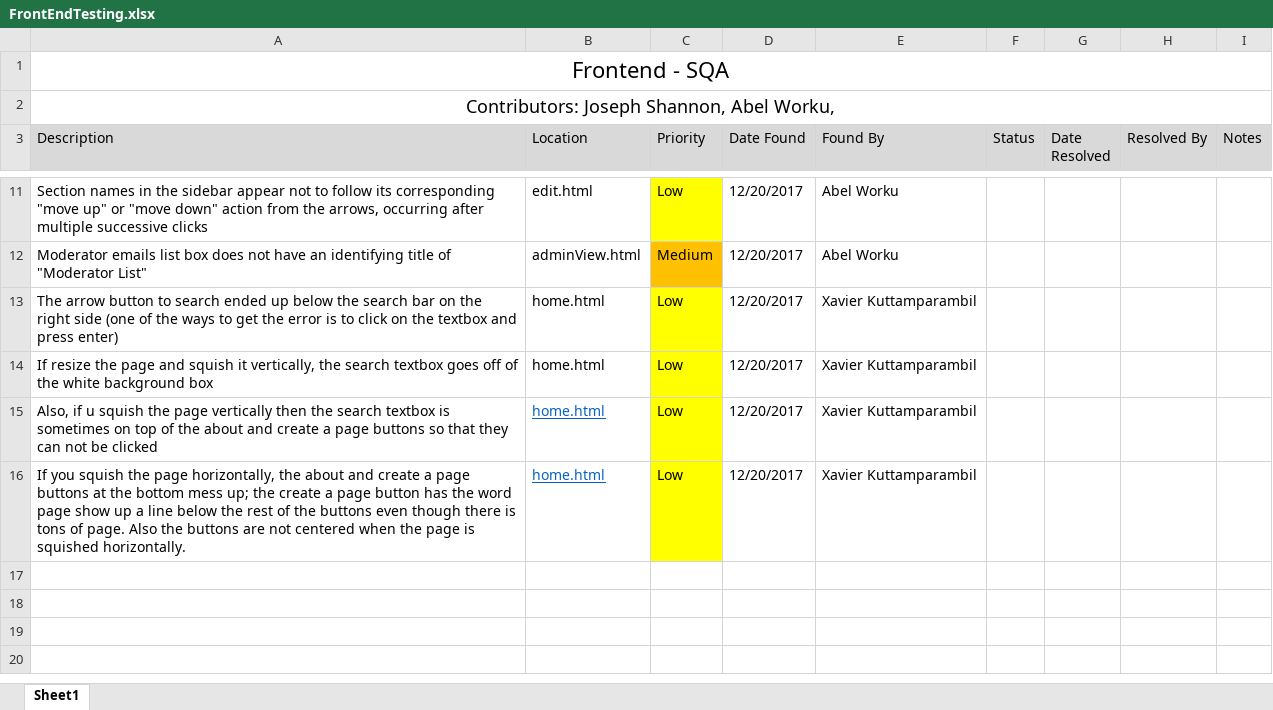
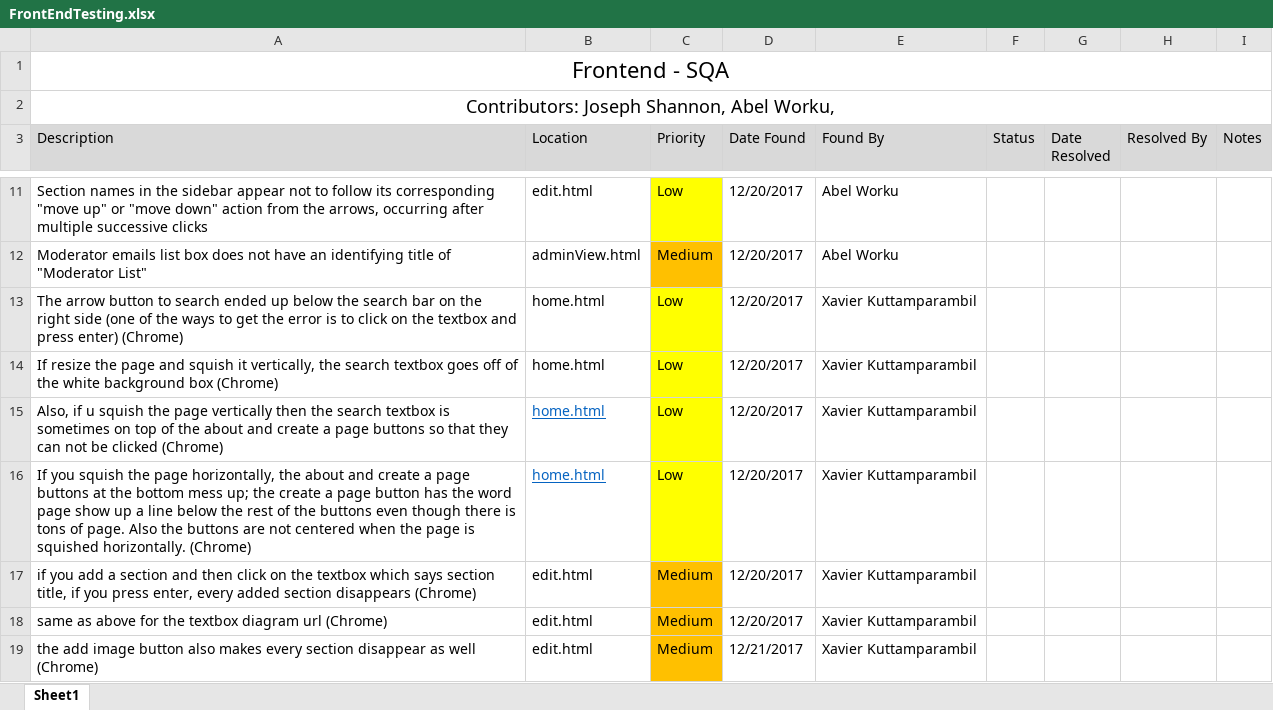
Before and after one commit to LucianoAbbott/UPOD, an Excel workbook: Front End SQA/FrontEndTesting.xlsx, sheet Sheet1, drawn as a sheet; only a part is shown, gaps mark what is left out; values as stored, in another font and other column widths than the file's, no borders; the diff names each change by its address in the sheet, - before the commit and + after, or states it on an @@ line.

Commit message:
Added some more testing to FrontEndTesting
more description on the testing in the file

```diff
--- a/Front End SQA/FrontEndTesting.xlsx (sheet Sheet1)
+++ b/Front End SQA/FrontEndTesting.xlsx (sheet Sheet1)
-A13 (Description): …press enter)
+A13 (Description): …press enter) (Chrome)
-A14 (Description): …background box
+A14 (Description): …background box (Chrome)
-A15 (Description): …be clicked
+A15 (Description): …be clicked (Chrome)
-A16 (Description): …squished horizontally.
+A16 (Description): …squished horizontally. (Chrome)
+row 17: if you add a section and then click on the textbox which says section title, if you press enter, every added section disappears (Chrome) | edit.html | Medium | 12/20/2017 | Xavier Kuttamparambil
+row 18: same as above for the textbox diagram url (Chrome) | edit.html | Medium | 12/20/2017 | Xavier Kuttamparambil
+row 19: the add image button also makes every section disappear as well (Chrome) | edit.html | Medium | 12/21/2017 | Xavier Kuttamparambil
```
